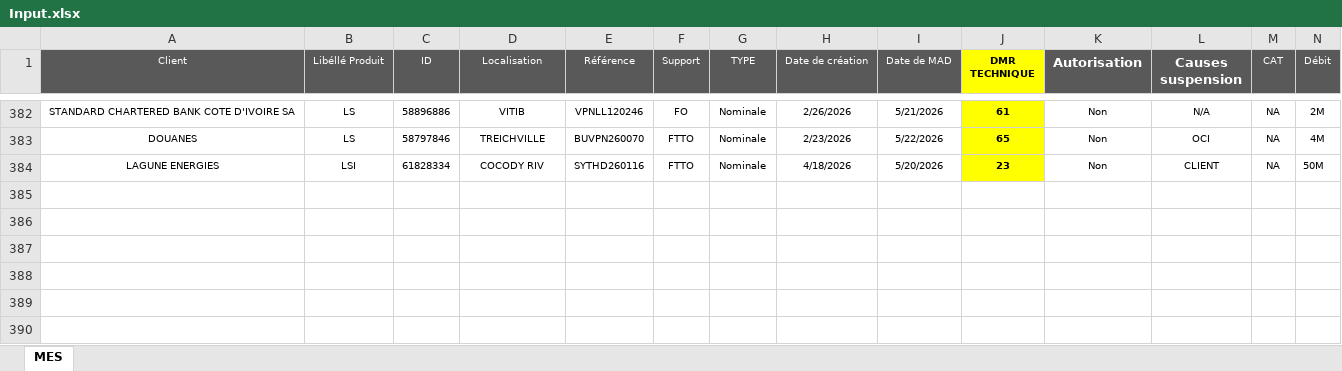
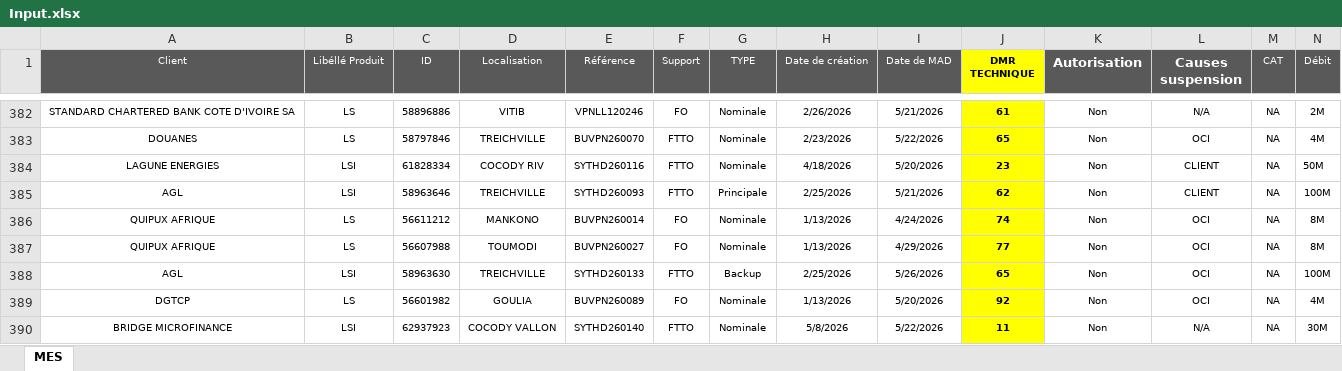
Before and after one commit to deanericthiemele-lab/ddms-site, an Excel workbook: Input.xlsx, sheet MES, drawn as a sheet; only a part is shown, gaps mark what is left out; values as stored, in another font and other column widths than the file's, no borders; conditional formats not drawn; rows hold the shown columns only; the diff names each change by its address in the sheet, - before the commit and + after, or states it on an @@ line.

Commit message:
Add files via upload

```diff
--- a/Input.xlsx (sheet MES)
+++ b/Input.xlsx (sheet MES)
+row 385: AGL | LSI | 58963646 | TREICHVILLE | SYTHD260093 | FTTO | Principale | 2/25/2026 | 5/21/2026 | 62 | Non | CLIENT | NA | 100M
+row 386: QUIPUX AFRIQUE | LS | 56611212 | MANKONO | BUVPN260014 | FO | Nominale | 1/13/2026 | 4/24/2026 | 74 | Non | OCI | NA | 8M
+row 387: QUIPUX AFRIQUE | LS | 56607988 | TOUMODI | BUVPN260027 | FO | Nominale | 1/13/2026 | 4/29/2026 | 77 | Non | OCI | NA | 8M
+row 388: AGL | LSI | 58963630 | TREICHVILLE | SYTHD260133 | FTTO | Backup | 2/25/2026 | 5/26/2026 | 65 | Non | OCI | NA | 100M
+row 389: DGTCP | LS | 56601982 | GOULIA | BUVPN260089 | FO | Nominale | 1/13/2026 | 5/20/2026 | 92 | Non | OCI | NA | 4M
+row 390: BRIDGE MICROFINANCE | LSI | 62937923 | COCODY VALLON | SYTHD260140 | FTTO | Nominale | 5/8/2026 | 5/22/2026 | 11 | Non | N/A | NA | 30M
```
